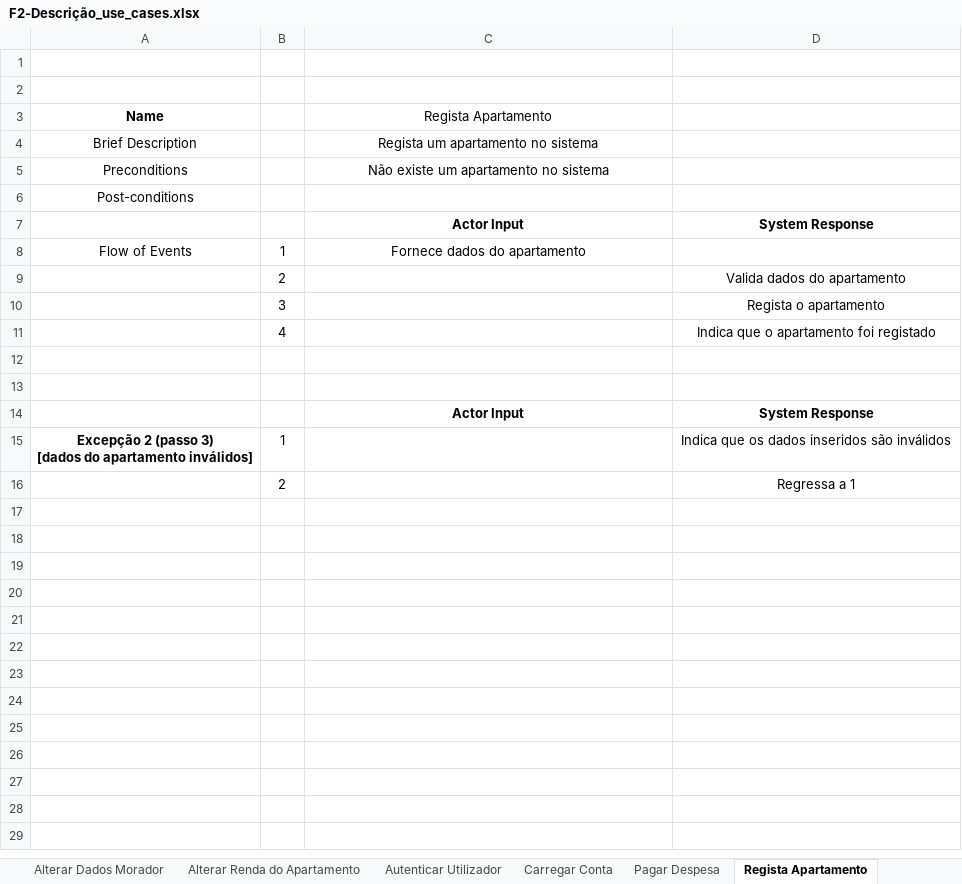
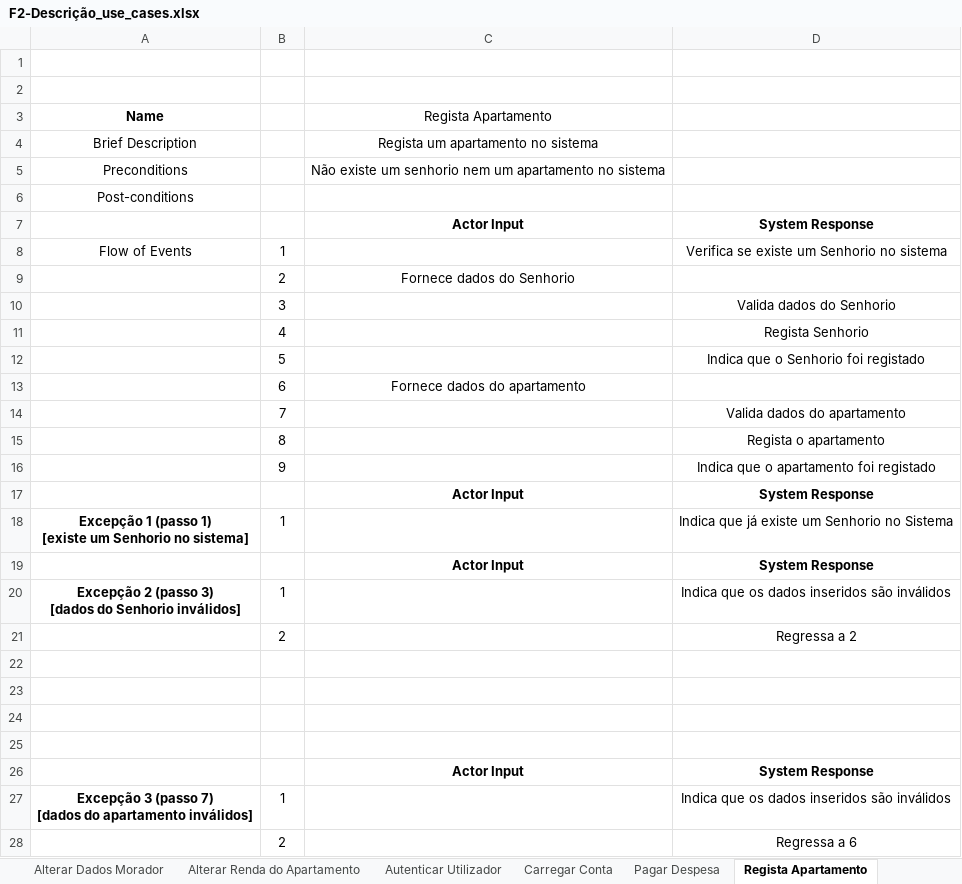
Before and after one commit to JoaoGomes2110/dss-1617, an Excel workbook: Fase 2/F2-Descrição_use_cases.xlsx, sheet Regista Apartamento, drawn as a sheet; values as stored, in another font and other column widths than the file's, no borders; removed rows and columns are numbered as before the commit, all else as after; ↵ is a line break in a cell; the diff names each change by its address in the sheet, - before the commit and + after, or states it on an @@ line.

Commit message:
Vpp e Excels atualizados

```diff
--- a/Fase 2/F2-Descrição_use_cases.xlsx (sheet Regista Apartamento)
+++ b/Fase 2/F2-Descrição_use_cases.xlsx (sheet Regista Apartamento)
-C5 (Regista Apartamento): Não existe um apartamento no sistema
+C5 (Regista Apartamento): Não existe um senhorio nem um apartamento no sistema
-C8 (Regista Apartamento): Fornece dados do apartamento
+C8 (Regista Apartamento): (empty)
-D8: (empty)
+D8: Verifica se existe um Senhorio no sistema
-row 9:  | 2 |  | Valida dados do apartamento
+row 9:  | 2 | Fornece dados do Senhorio
-D10: Regista o apartamento
+D10: Valida dados do Senhorio
-D11: Indica que o apartamento foi registado
+D11: Regista Senhorio
+row 12:  | 5 |  | Indica que o Senhorio foi registado
+row 13:  | 6 | Fornece dados do apartamento
+row 14:  | 7 |  | Valida dados do apartamento
+row 15:  | 8 |  | Regista o apartamento
+row 16:  | 9 |  | Indica que o apartamento foi registado
+row 17:  |  | Actor Input | System Response
+row 18: Excepção 1 (passo 1) ↵ [existe um Senhorio no sistema] | 1 |  | Indica que já existe um Senhorio no Sistema
+row 19:  |  | Actor Input | System Response
+row 20: Excepção 2 (passo 3) ↵ [dados do Senhorio inválidos] | 1 |  | Indica que os dados inseridos são inválidos
+row 21:  | 2 |  | Regressa a 2
+row 22: (empty)
+row 23: (empty)
-A27 (Name): Excepção 2 (passo 3) ↵ [dados do…
+A27 (Name): Excepção 3 (passo 7) ↵ [dados do…
-D28: Regressa a 1
+D28: Regressa a 6
```
Also changed, not shown: formulas that keep their value, 1 other file.
